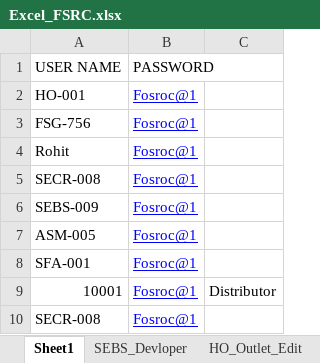
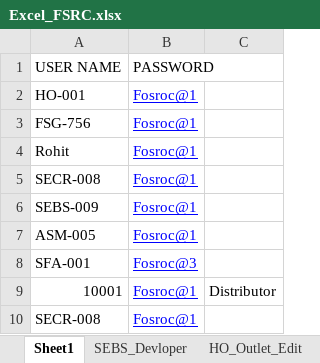
Before and after one commit to ankushghar1996/test, an Excel workbook: Excel_TestData/Excel_FSRC.xlsx, sheet Sheet1, drawn as a sheet; values as stored, in another font and other column widths than the file's, no borders; the diff names each change by its address in the sheet, - before the commit and + after, or states it on an @@ line.

```diff
--- a/Excel_TestData/Excel_FSRC.xlsx (sheet Sheet1)
+++ b/Excel_TestData/Excel_FSRC.xlsx (sheet Sheet1)
-B8 (PASSWORD): Fosroc@1
+B8 (PASSWORD): Fosroc@3
```
Also changed, not shown: sheet SEBS_Devloper, 30 other files.
